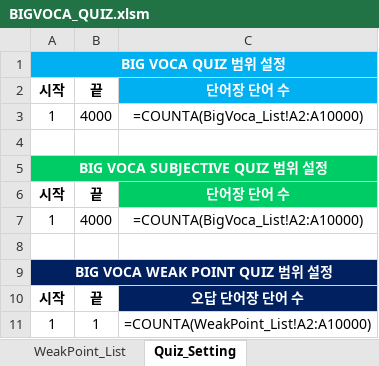
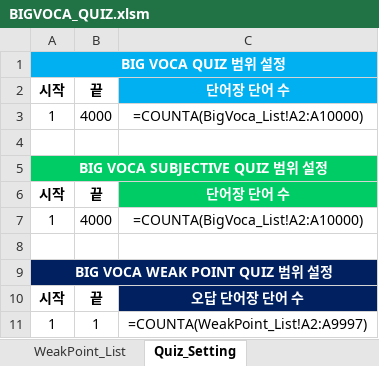
Before and after one commit to yoondowon/BigVocaQuiz_Excel, an Excel workbook: BIGVOCA_QUIZ.xlsm, sheet Quiz_Setting, drawn as a sheet; values as stored, in another font and other column widths than the file's, no borders; formulas are shown in place of their values; the diff names each change by its address in the sheet, - before the commit and + after, or states it on an @@ line.

Commit message:
Add files via upload

```diff
--- a/BIGVOCA_QUIZ.xlsm (sheet Quiz_Setting)
+++ b/BIGVOCA_QUIZ.xlsm (sheet Quiz_Setting)
-C11: =COUNTA(WeakPoint_List!A2:A10000)
+C11: =COUNTA(WeakPoint_List!A2:A9997)
```
